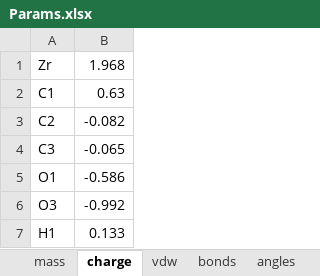
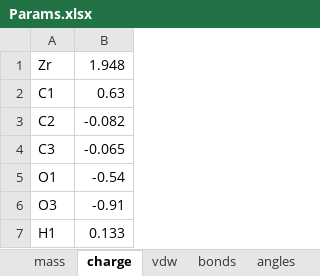
Before and after one commit to sc-enigma/MD_UIO66_TEMPO, an Excel workbook: system/__preparation/Params.xlsx, sheet charge, drawn as a sheet; values as stored, in another font and other column widths than the file's, no borders; the diff names each change by its address in the sheet, - before the commit and + after, or states it on an @@ line.

Commit message:
Add files via upload

```diff
--- a/system/__preparation/Params.xlsx (sheet charge)
+++ b/system/__preparation/Params.xlsx (sheet charge)
-B1: 1.968
+B1: 1.948
-B5: -0.586
+B5: -0.54
-B6: -0.992
+B6: -0.91
```
Also changed, not shown: charts or pictures.
